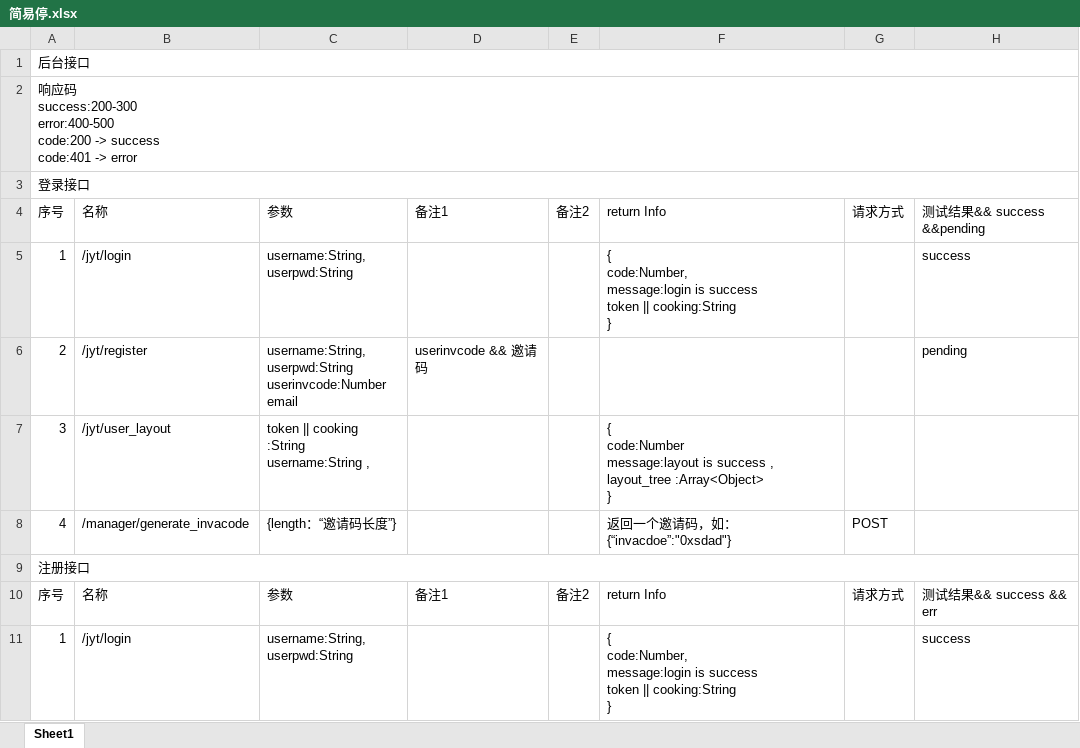
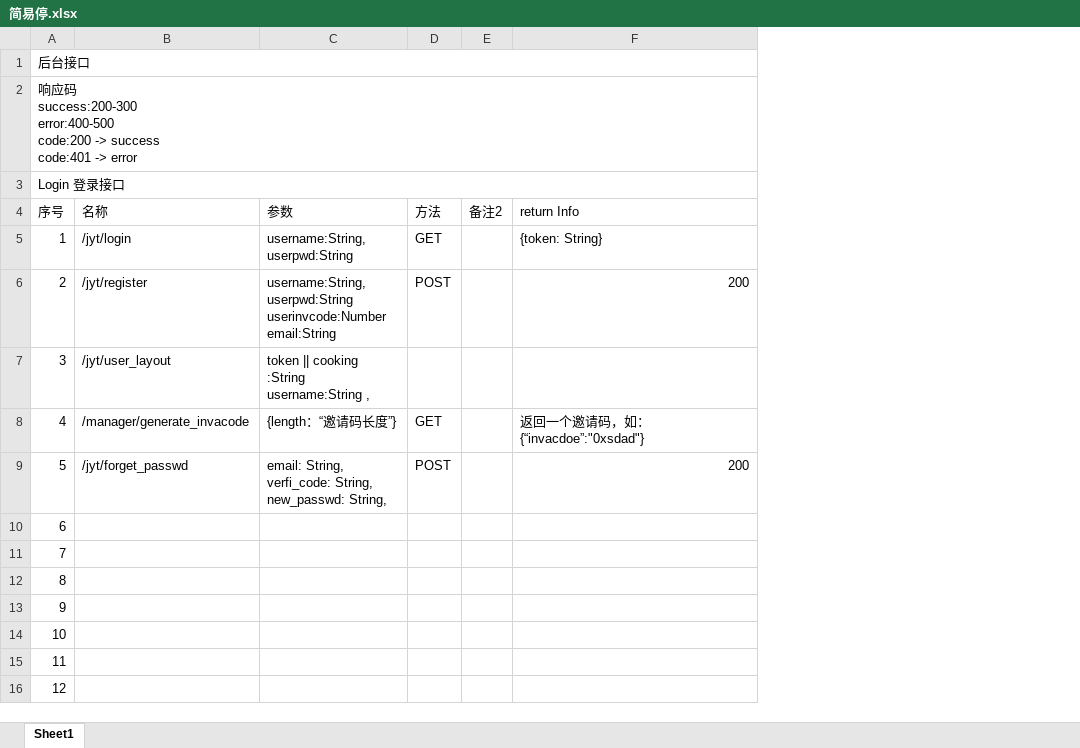
Before and after one commit to YuJianAyou/jyt_admin, an Excel workbook: 简易停.xlsx, sheet Sheet1, drawn as a sheet; values as stored, in another font and other column widths than the file's, no cell formats; removed rows and columns are numbered as before the commit, all else as after; ↵ is a line break in a cell; the diff names each change by its address in the sheet, - before the commit and + after, or states it on an @@ line.

Commit message:
Add files via upload

```diff
--- a/简易停.xlsx (sheet Sheet1)
+++ b/简易停.xlsx (sheet Sheet1)
-column D (备注1), row 6: userinvcode && 邀请码
+column D (方法), rows 5-8: GET | POST |  | GET
-column G (请求方式), row 8: POST
-column H (测试结果&& success &&pending), rows 5-6: success | pending
-A3 (序号): 登录接口
+A3 (序号): Login 登录接口
-F5 (return Info): { ↵ code:Number, ↵ message:login is success ↵ token || cooking:String ↵ }
+F5 (return Info): {token: String}
-C6 (参数): …userpwd:String ↵ userinvcode:Number ↵ email
+C6 (参数): …userpwd:String ↵ userinvcode:Number ↵ email:String
-F6 (return Info): (empty)
+F6 (return Info): 200
-F7 (return Info): { ↵ code:Number ↵ message:layout is success , ↵ layout_tree :Array<Object> ↵ }
+F7 (return Info): (empty)
+row 9: 5 | /jyt/forget_passwd | email: String, ↵ verfi_code: String, ↵ new_passwd: String, | POST |  | 200
-A10 (序号): 注册接口
+A10 (序号): 6
-A9:H9 merged
-row 10: 序号 | 名称 | 参数 | 备注1 | 备注2 | return Info | 请求方式 | 测试结果&& success && err
-row 11: 1 | /jyt/login | username:String, ↵ userpwd:String |  |  | { ↵ code:Number, ↵ message:login is success ↵ token || cooking:String ↵ } |  | success
+row 11: 7
+row 12: 8
+row 13: 9
+row 14: 10
+row 15: 11
+row 16: 12
```
Also changed, not shown: cell formats.
